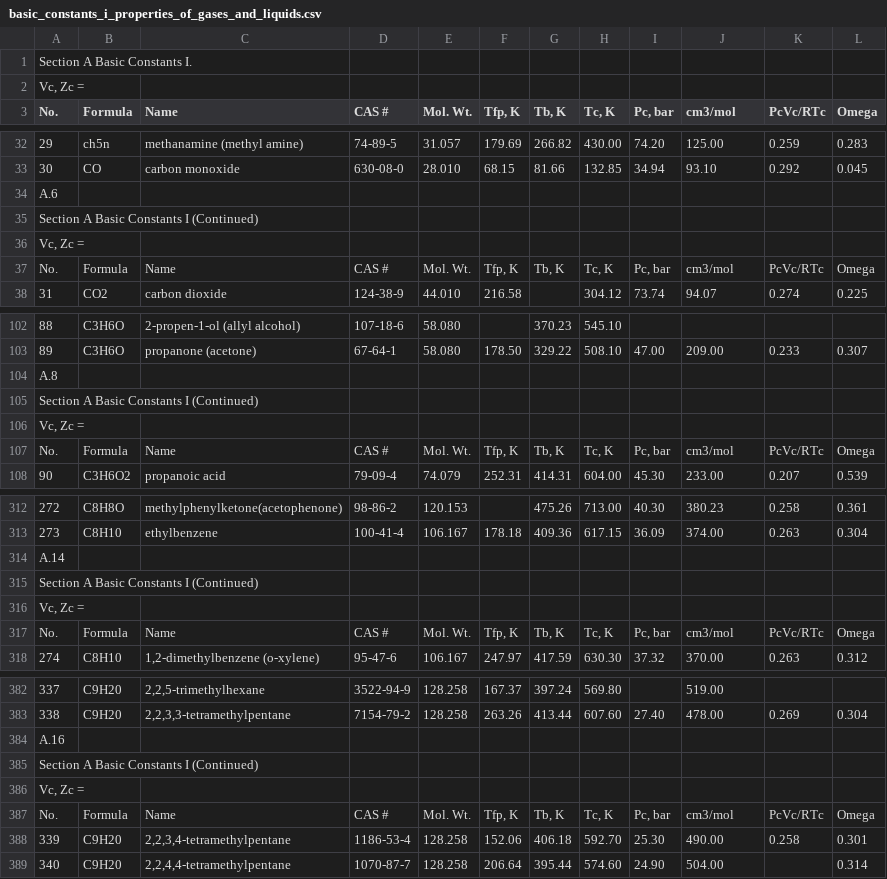
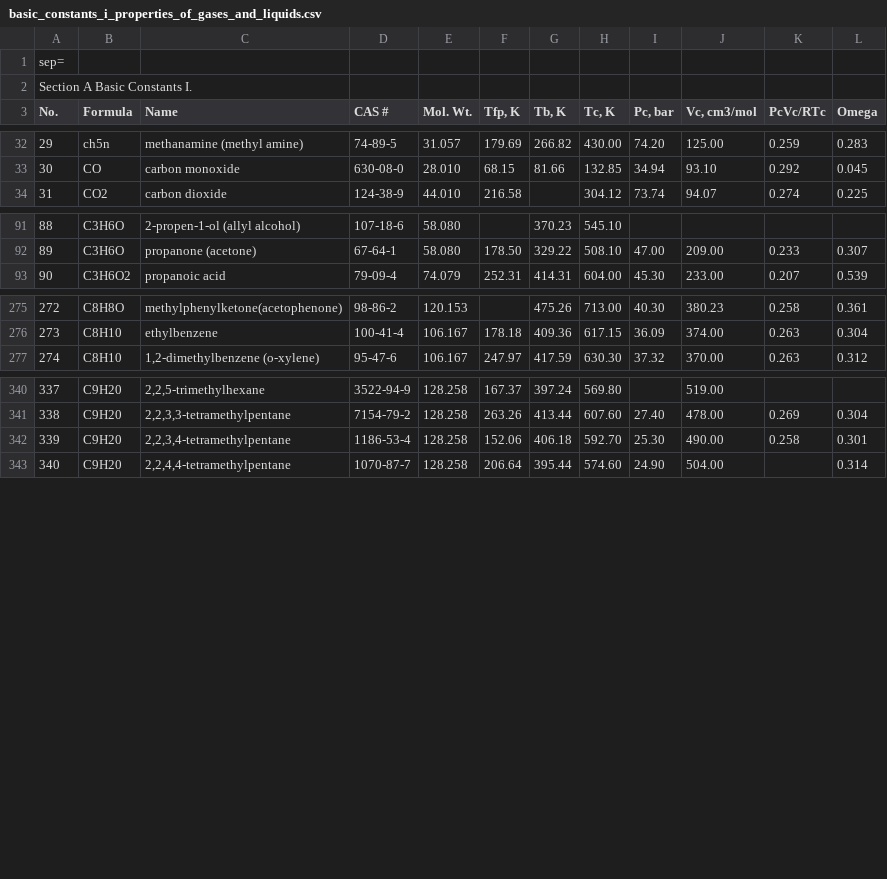
Before and after one commit to santiago-salas-v/walas, a CSV file: data/basic_constants_i_properties_of_gases_and_liquids.csv, drawn as a sheet; only a part is shown, gaps mark what is left out; the diff covers the shown part only; the diff names each change by its address in the sheet, - before the commit and + after, or states it on an @@ line.

```diff
--- a/data/basic_constants_i_properties_of_gases_and_liquids.csv
+++ b/data/basic_constants_i_properties_of_gases_and_liquids.csv
@@ column A (No.) renumbered between rows 1 and 2 @@
-J3: cm3/mol
+J3: Vc, cm3/mol
-row 34: A.6
-row 35: Section A Basic Constants I (Continued)
-row 36: Vc, Zc =
-row 37: No. | Formula | Name | CAS # | Mol. Wt. | Tfp, K | Tb, K | Tc, K | Pc, bar | cm3/mol | PcVc/RTc | Omega
-row 104: A.8
-row 105: Section A Basic Constants I (Continued)
-row 106: Vc, Zc =
-row 107: No. | Formula | Name | CAS # | Mol. Wt. | Tfp, K | Tb, K | Tc, K | Pc, bar | cm3/mol | PcVc/RTc | Omega
-row 314: A.14
-row 315: Section A Basic Constants I (Continued)
-row 316: Vc, Zc =
-row 317: No. | Formula | Name | CAS # | Mol. Wt. | Tfp, K | Tb, K | Tc, K | Pc, bar | cm3/mol | PcVc/RTc | Omega
-row 384: A.16
-row 385: Section A Basic Constants I (Continued)
-row 386: Vc, Zc =
-row 387: No. | Formula | Name | CAS # | Mol. Wt. | Tfp, K | Tb, K | Tc, K | Pc, bar | cm3/mol | PcVc/RTc | Omega
```
Also changed, not shown: 39 removed rows elsewhere in this file, data/basic_constants_ii_properties_of_gases_and_liquids.csv, data/ig_l_heat_capacities_properties_of_gases_and_liquids.csv, 1 other file.
